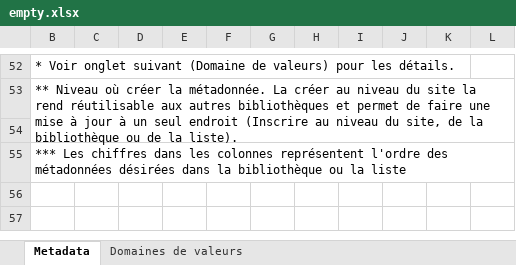
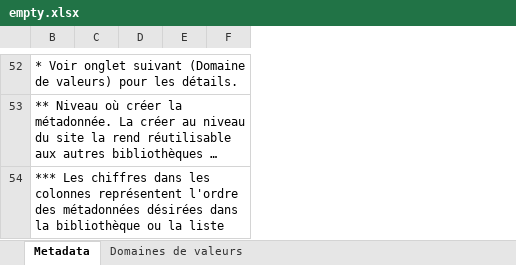
Before and after one commit to campelo/PowerShellScripts, an Excel workbook: SharePoint/empty.xlsx, sheet Metadata, drawn as a sheet; only a part is shown, gaps mark what is left out; long unchanged cells end in …; values as stored, in another font and other column widths than the file's, no borders; charts and pictures not drawn; removed rows and columns are numbered as before the commit, all else as after; the diff covers the shown part only; the diff names each change by its address in the sheet, - before the commit and + after, or states it on an @@ line.

Commit message:
Updating xlsx files

```diff
--- a/SharePoint/empty.xlsx (sheet Metadata)
+++ b/SharePoint/empty.xlsx (sheet Metadata)
-column F, empty
-column G, empty
-column H, empty
-column I, empty
-column J, empty
-column K, empty
-column L, empty
+column F, empty
+B52:F52 merged
-row 54: (empty)
+B54:F54 merged
```
Also changed, not shown: 1 moved row, cell formats and merged cells elsewhere in this sheet, charts or pictures, 2 other files.
